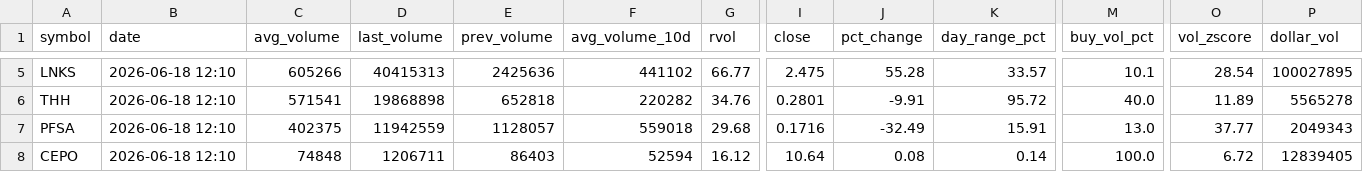
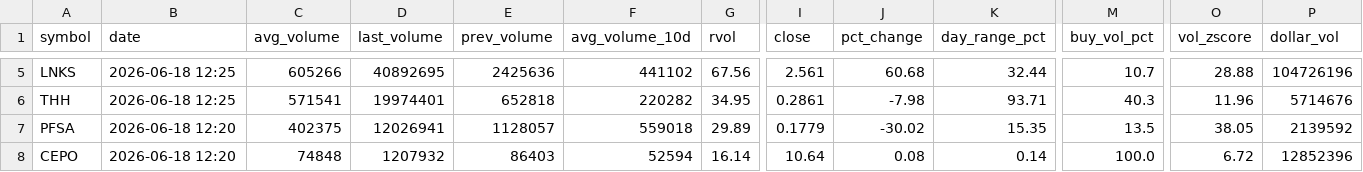
Before and after one commit to Alex-Matulay/volume-scanner, a CSV file: intraday.csv, drawn as a sheet; only a part is shown, gaps mark what is left out; the diff covers the shown part only; the diff names each change by its address in the sheet, - before the commit and + after, or states it on an @@ line.

```diff
--- a/intraday.csv
+++ b/intraday.csv
-B5:B6 (date): 2026-06-18 12:10
+B5:B6 (date): 2026-06-18 12:25
-D5 (last_volume): 40415313
+D5 (last_volume): 40892695
-G5 (rvol): 66.77
+G5 (rvol): 67.56
-I5 (close): 2.475
+I5 (close): 2.561
-J5 (pct_change): 55.28
+J5 (pct_change): 60.68
-K5 (day_range_pct): 33.57
+K5 (day_range_pct): 32.44
-M5 (buy_vol_pct): 10.1
+M5 (buy_vol_pct): 10.7
-O5 (vol_zscore): 28.54
+O5 (vol_zscore): 28.88
-P5 (dollar_vol): 100027895
+P5 (dollar_vol): 104726196
-D6 (last_volume): 19868898
+D6 (last_volume): 19974401
-G6 (rvol): 34.76
+G6 (rvol): 34.95
-I6 (close): 0.2801
+I6 (close): 0.2861
-J6 (pct_change): -9.91
+J6 (pct_change): -7.98
-K6 (day_range_pct): 95.72
+K6 (day_range_pct): 93.71
-M6 (buy_vol_pct): 40.0
+M6 (buy_vol_pct): 40.3
-O6 (vol_zscore): 11.89
+O6 (vol_zscore): 11.96
-P6 (dollar_vol): 5565278
+P6 (dollar_vol): 5714676
-B7:B8 (date): 2026-06-18 12:10
+B7:B8 (date): 2026-06-18 12:20
-D7 (last_volume): 11942559
+D7 (last_volume): 12026941
-G7 (rvol): 29.68
+G7 (rvol): 29.89
-I7 (close): 0.1716
+I7 (close): 0.1779
-J7 (pct_change): -32.49
+J7 (pct_change): -30.02
-K7 (day_range_pct): 15.91
+K7 (day_range_pct): 15.35
-M7 (buy_vol_pct): 13.0
+M7 (buy_vol_pct): 13.5
-O7 (vol_zscore): 37.77
+O7 (vol_zscore): 38.05
-P7 (dollar_vol): 2049343
+P7 (dollar_vol): 2139592
-D8 (last_volume): 1206711
+D8 (last_volume): 1207932
-G8 (rvol): 16.12
+G8 (rvol): 16.14
-P8 (dollar_vol): 12839405
+P8 (dollar_vol): 12852396
```
Also changed, not shown: 137 edited cells elsewhere in this file, 2 other files.
